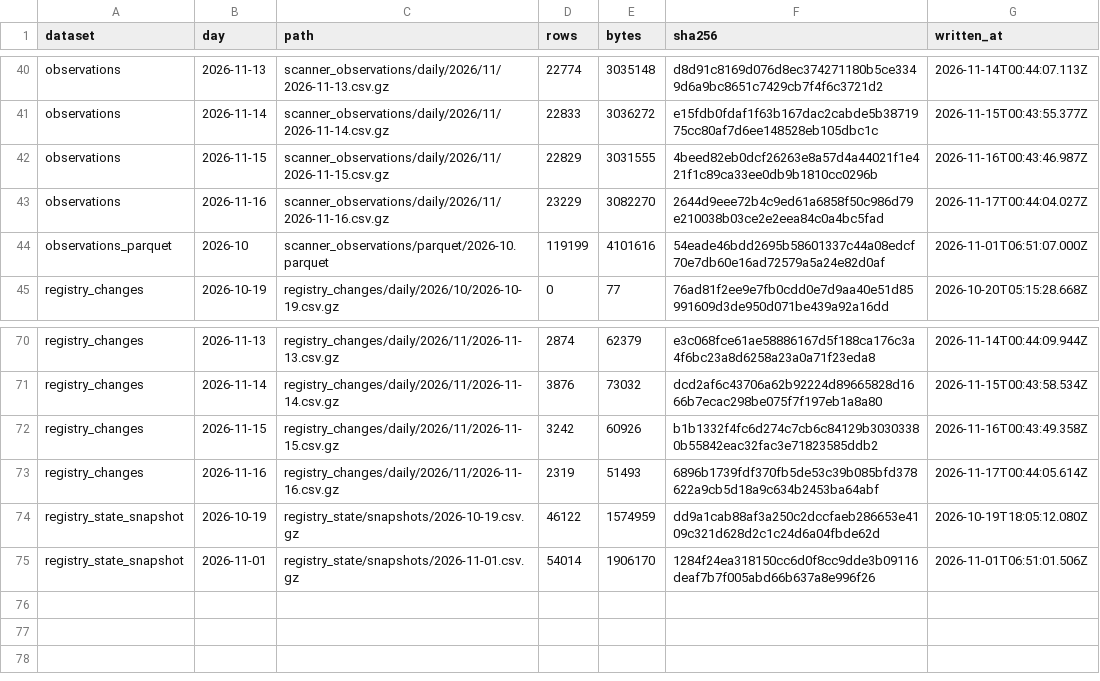
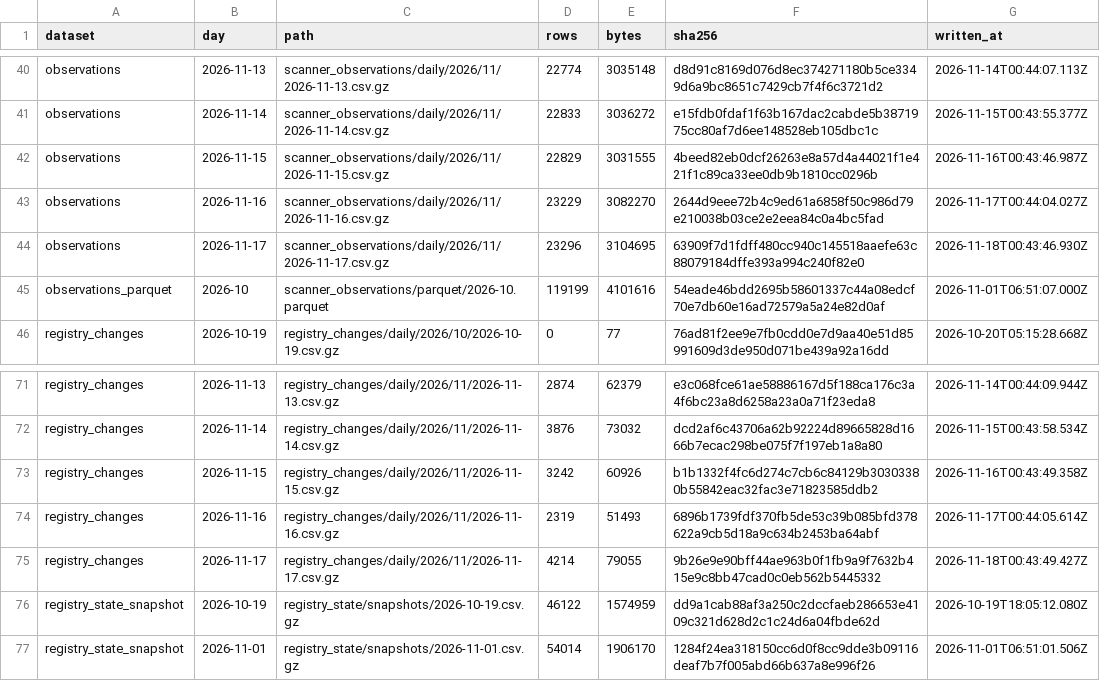
Before and after one commit to PetShopBros/lowdown-data, a CSV file: MANIFEST.csv, drawn as a sheet; only a part is shown, gaps mark what is left out.

Commit message:
data: archive 2026-11-18

```diff
--- a/MANIFEST.csv
+++ b/MANIFEST.csv
@@ -43,2 +43,3 @@ observations,2026-11-15,scanner_observations/daily/2026/11/2026-11-15.csv.gz,228
 observations,2026-11-16,scanner_observations/daily/2026/11/2026-11-16.csv.gz,23229,3082270,2644d9eee72b4c9ed61a6858f50c986d79e210038b03ce2e2eea84c0a4bc5fad,2026-11-17T00:44:04.027Z
+observations,2026-11-17,scanner_observations/daily/2026/11/2026-11-17.csv.gz,23296,3104695,63909f7d1fdff480cc940c145518aaefe63c88079184dffe393a994c240f82e0,2026-11-18T00:43:46.930Z
 observations_parquet,2026-10,scanner_observations/parquet/2026-10.parquet,119199,4101616,54eade46bdd2695b58601337c44a08edcf70e7db60e16ad72579a5a24e82d0af,2026-11-01T06:51:07.000Z
@@ -73,2 +74,3 @@ registry_changes,2026-11-15,registry_changes/daily/2026/11/2026-11-15.csv.gz,324
 registry_changes,2026-11-16,registry_changes/daily/2026/11/2026-11-16.csv.gz,2319,51493,6896b1739fdf370fb5de53c39b085bfd378622a9cb5d18a9c634b2453ba64abf,2026-11-17T00:44:05.614Z
+registry_changes,2026-11-17,registry_changes/daily/2026/11/2026-11-17.csv.gz,4214,79055,9b26e9e90bff44ae963b0f1fb9a9f7632b415e9c8bb47cad0c0eb562b5445332,2026-11-18T00:43:49.427Z
 registry_state_snapshot,2026-10-19,registry_state/snapshots/2026-10-19.csv.gz,46122,1574959,dd9a1cab88af3a250c2dccfaeb286653e4109c321d628d2c1c24d6a04fbde62d,2026-10-19T18:05:12.080Z
```
Also changed, not shown: 2 other files.
